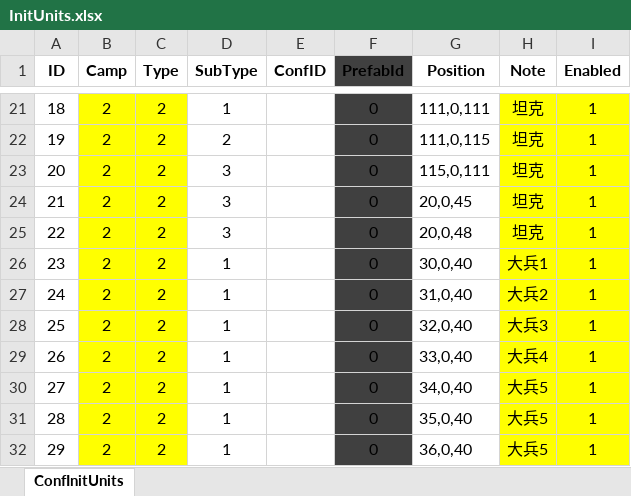
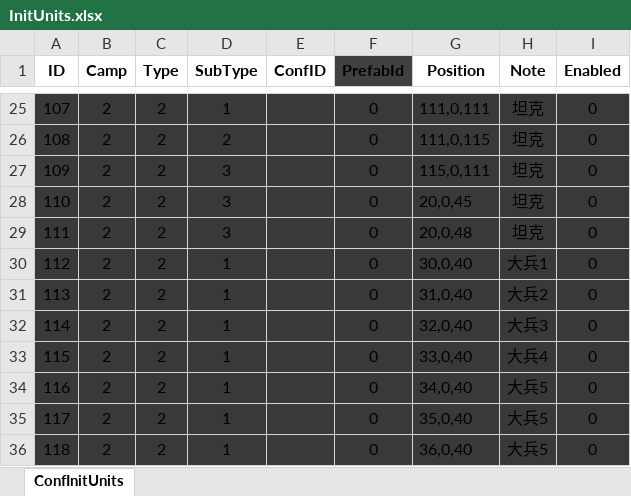
Before and after one commit to ZiglerOllydbg/ra2, an Excel workbook: config/excel/InitUnits.xlsx, sheet ConfInitUnits, drawn as a sheet; only a part is shown, gaps mark what is left out; values as stored, in another font and other column widths than the file's, no borders; addresses are those after the commit; the diff covers the shown part only; the diff names each change by its address in the sheet, - before the commit and + after, or states it on an @@ line.

```diff
--- a/config/excel/InitUnits.xlsx (sheet ConfInitUnits)
+++ b/config/excel/InitUnits.xlsx (sheet ConfInitUnits)
@@ column A (ID) renumbered from row 19 down @@
-A25:A36 fill: none
+A25:A36 fill: #3B3838
-B25:C36 fill: #FFFF00
+B25:C36 fill: #3B3838
-D25:E36 fill: none
+D25:E36 fill: #3B3838
-G25:G36 fill: none
+G25:G36 fill: #3B3838
-H25:I36 fill: #FFFF00
+H25:I36 fill: #3B3838
-I25:I36 (Enabled): 1
+I25:I36 (Enabled): 0
```
Also changed, not shown: 13 added rows, 9 removed rows, 2 edited cells and cell formats elsewhere in this sheet, config/excel/Building.xlsx.
